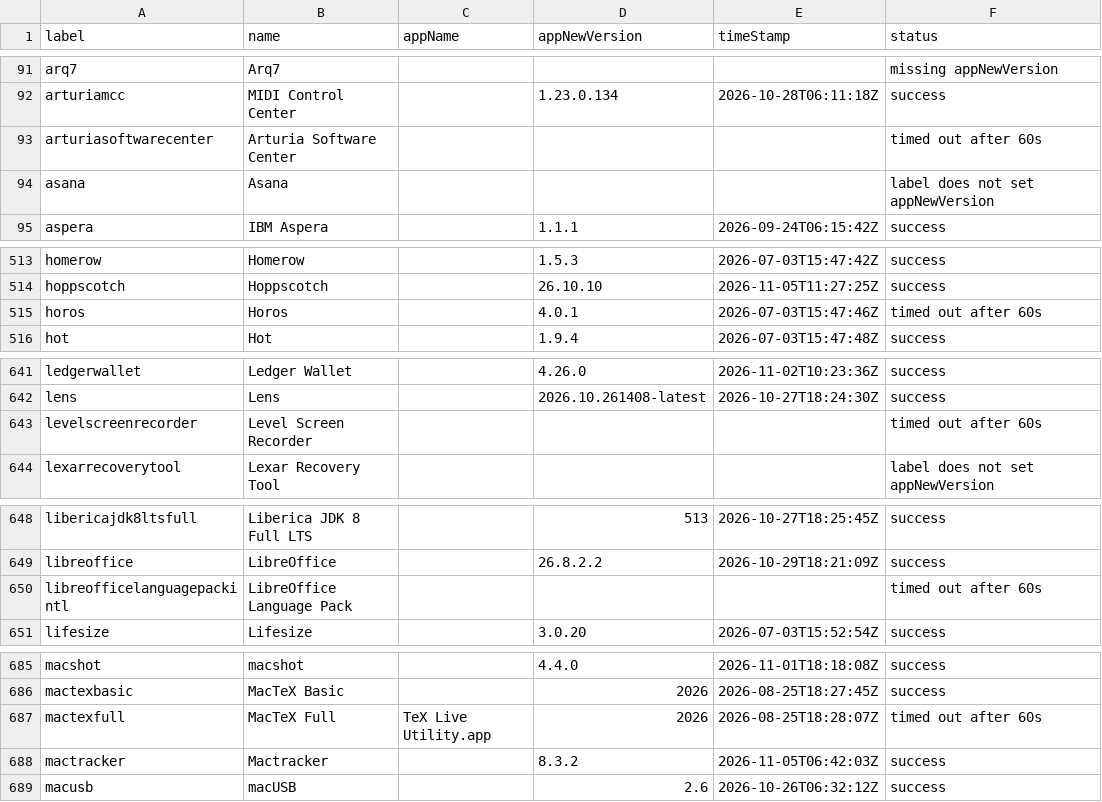
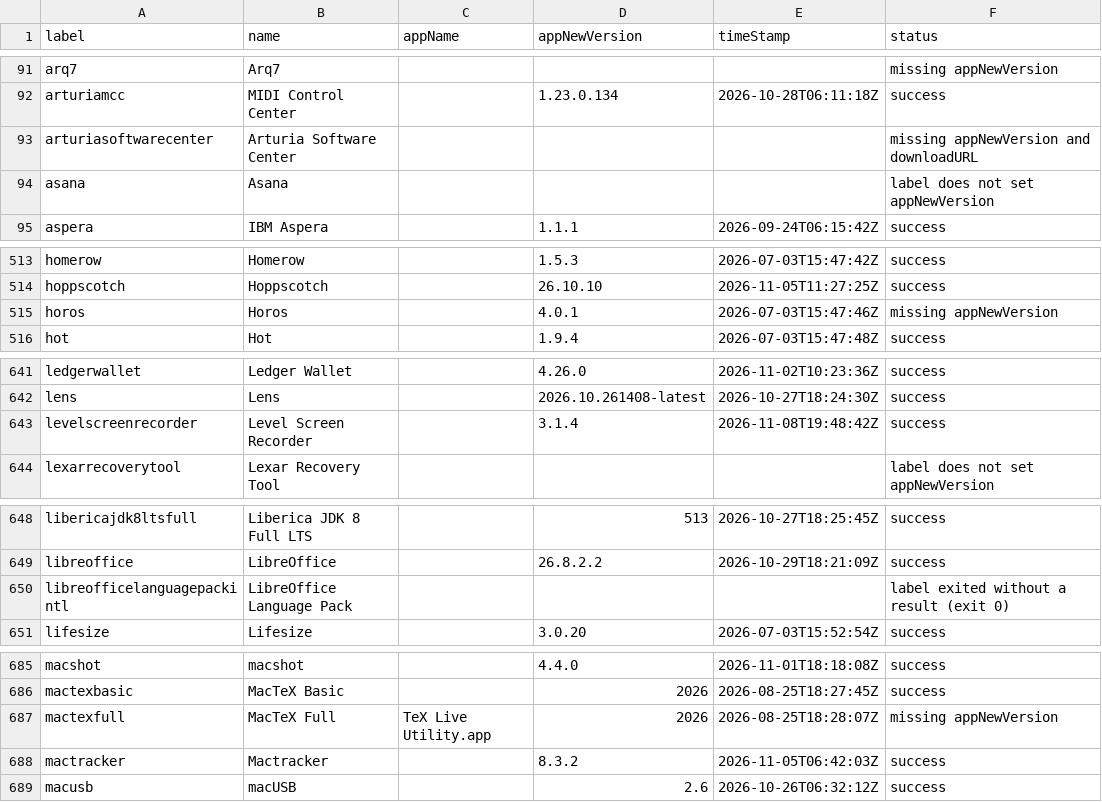
Before and after one commit to gilburns/Installomator-Tracker, a CSV file: label_status.csv, drawn as a sheet; only a part is shown, gaps mark what is left out; the diff covers the shown part only.

```diff
--- a/label_status.csv
+++ b/label_status.csv
@@ -92,3 +92,3 @@
 "arturiamcc","MIDI Control Center","","1.23.0.134","2026-10-28T06:11:18Z","success"
-"arturiasoftwarecenter","Arturia Software Center","","","","timed out after 60s"
+"arturiasoftwarecenter","Arturia Software Center","","","","missing appNewVersion and downloadURL"
 "asana","Asana","","","","label does not set appNewVersion"
@@ -514,3 +514,3 @@
 "hoppscotch","Hoppscotch","","26.10.10","2026-11-05T11:27:25Z","success"
-"horos","Horos","","4.0.1","2026-07-03T15:47:46Z","timed out after 60s"
+"horos","Horos","","4.0.1","2026-07-03T15:47:46Z","missing appNewVersion"
 "hot","Hot","","1.9.4","2026-07-03T15:47:48Z","success"
@@ -642,3 +642,3 @@
 "lens","Lens","","2026.10.261408-latest","2026-10-27T18:24:30Z","success"
-"levelscreenrecorder","Level Screen Recorder","","","","timed out after 60s"
+"levelscreenrecorder","Level Screen Recorder","","3.1.4","2026-11-08T19:48:42Z","success"
 "lexarrecoverytool","Lexar Recovery Tool","","","","label does not set appNewVersion"
@@ -649,3 +649,3 @@
 "libreoffice","LibreOffice","","26.8.2.2","2026-10-29T18:21:09Z","success"
-"libreofficelanguagepackintl","LibreOffice Language Pack","","","","timed out after 60s"
+"libreofficelanguagepackintl","LibreOffice Language Pack","","","","label exited without a result (exit 0)"
 "lifesize","Lifesize","","3.0.20","2026-07-03T15:52:54Z","success"
@@ -686,3 +686,3 @@
 "mactexbasic","MacTeX Basic","","2026","2026-08-25T18:27:45Z","success"
-"mactexfull","MacTeX Full","TeX Live Utility.app","2026","2026-08-25T18:28:07Z","timed out after 60s"
+"mactexfull","MacTeX Full","TeX Live Utility.app","2026","2026-08-25T18:28:07Z","missing appNewVersion"
 "mactracker","Mactracker","","8.3.2","2026-11-05T06:42:03Z","success"
```
Also changed, not shown: 1 edited cell elsewhere in this file, 2 other files.
